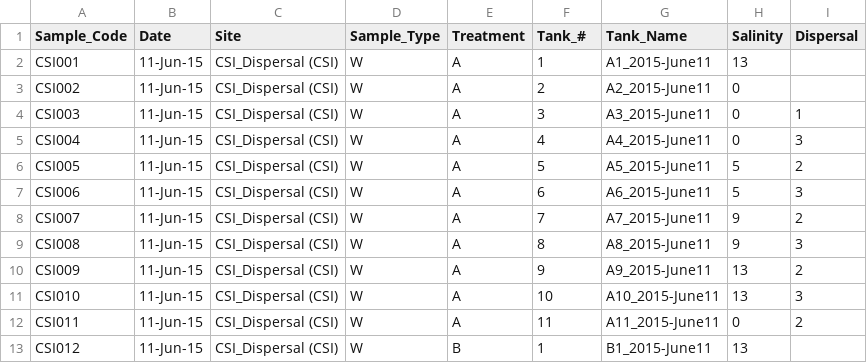
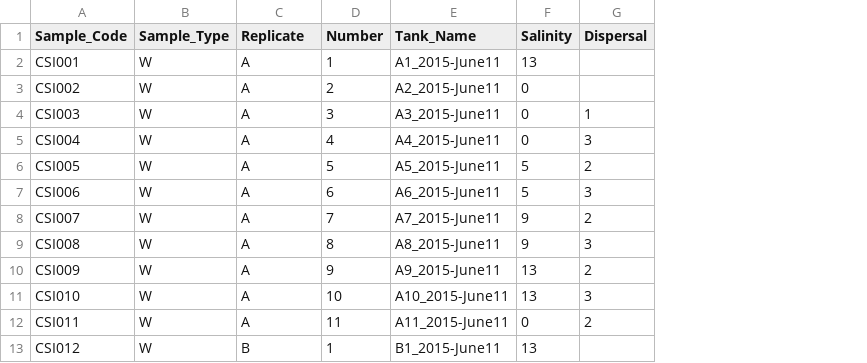
Before and after one commit to PeraltaLab/CSI_Dispersal, a CSV file: data/design_CSI.csv, drawn as a sheet; only a part is shown; removed rows and columns are numbered as before the commit, all else as after; the diff names each change by its address in the sheet, - before the commit and + after, or states it on an @@ line.

Commit message:
updated data and analyses files

```diff
--- a/data/design_CSI.csv
+++ b/data/design_CSI.csv
-column B (Date), rows 2-13: all 11-Jun-15
-column C (Site), rows 2-13: all CSI_Dispersal (CSI)
-C1: Treatment
+C1: Replicate
-D1: Tank_#
+D1: Number
```
Also changed, not shown: 32 other files.
